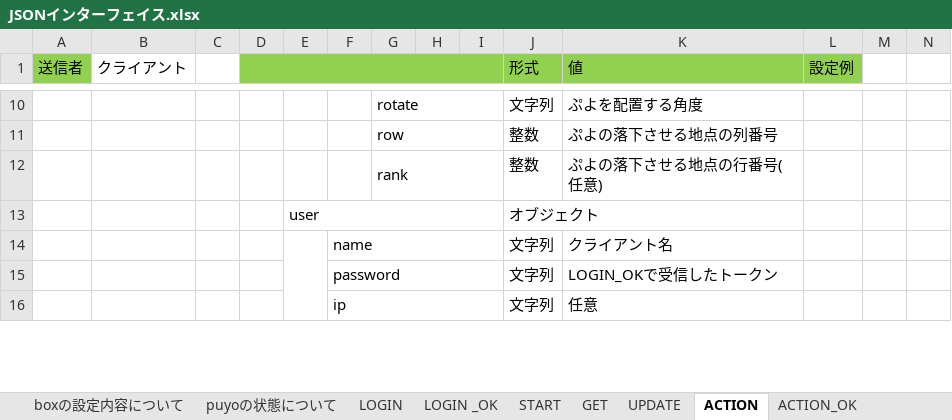
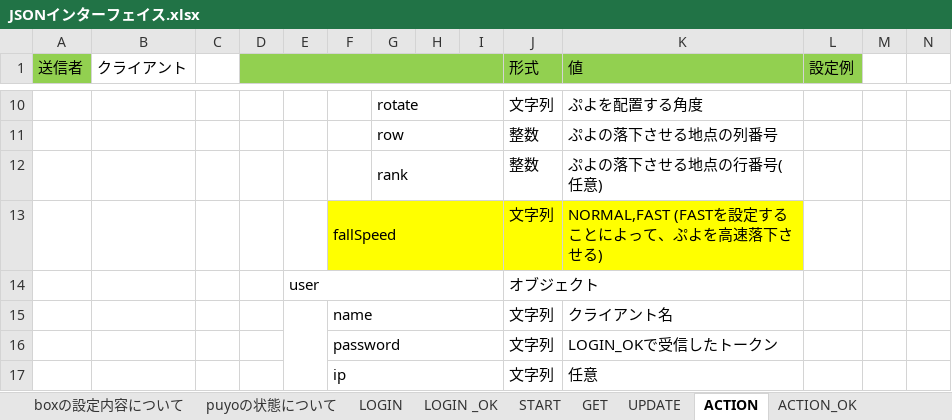
Before and after one commit to kmrsk/procon2015, an Excel workbook: manual/JSONインターフェイス.xlsx, sheet ACTION, drawn as a sheet; only a part is shown, gaps mark what is left out; values as stored, in another font and other column widths than the file's, no borders; rows hold the shown columns only; the diff names each change by its address in the sheet, - before the commit and + after, or states it on an @@ line.

```diff
--- a/manual/JSONインターフェイス.xlsx (sheet ACTION)
+++ b/manual/JSONインターフェイス.xlsx (sheet ACTION)
+row 13:  |  |  |  |  | fallSpeed |  |  |  | 文字列 | NORMAL,FAST (FASTを設定することによって、ぷよを高速落下させる)
```
Also changed, not shown: sheet boxの設定内容について, charts or pictures, 8 other files.
